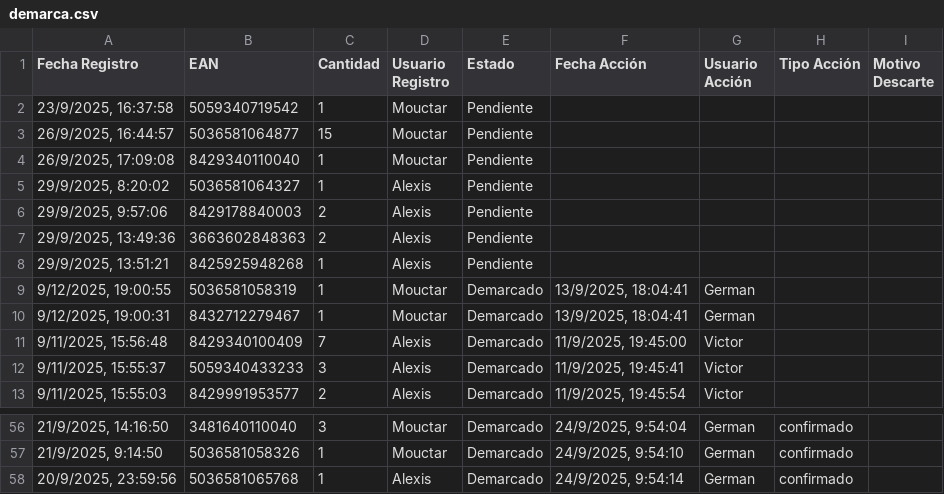
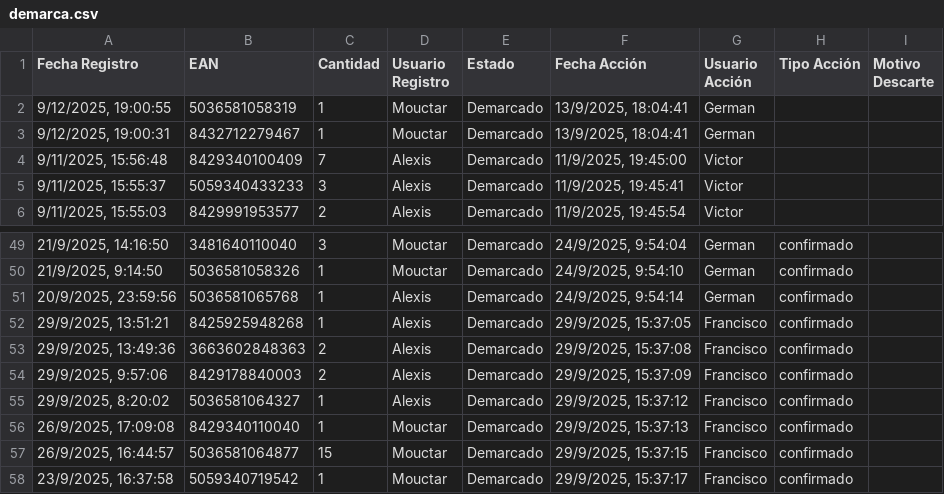
Before and after one commit to alexiscamero/buscador_ceramica, a CSV file: data/demarca.csv, drawn as a sheet; only a part is shown, gaps mark what is left out.

Commit message:
Actualización automática - Francisco - 29/9/2025, 15:37:21

```diff
--- a/data/demarca.csv
+++ b/data/demarca.csv
@@ -1,9 +1,2 @@
 Fecha Registro,EAN,Cantidad,Usuario Registro,Estado,Fecha Acción,Usuario Acción,Tipo Acción,Motivo Descarte
-"23/9/2025, 16:37:58","5059340719542","1","Mouctar","Pendiente","","","",""
-"26/9/2025, 16:44:57","5036581064877","15","Mouctar","Pendiente","","","",""
-"26/9/2025, 17:09:08","8429340110040","1","Mouctar","Pendiente","","","",""
-"29/9/2025, 8:20:02","5036581064327","1","Alexis","Pendiente","","","",""
-"29/9/2025, 9:57:06","8429178840003","2","Alexis","Pendiente","","","",""
-"29/9/2025, 13:49:36","3663602848363","2","Alexis","Pendiente","","","",""
-"29/9/2025, 13:51:21","8425925948268","1","Alexis","Pendiente","","","",""
 "9/12/2025, 19:00:55","5036581058319","1","Mouctar","Demarcado","13/9/2025, 18:04:41","German","",""
@@ -58 +51,8 @@ Fecha Registro,EAN,Cantidad,Usuario Registro,Estado,Fecha Acción,Usuario Acció
 "20/9/2025, 23:59:56","5036581065768","1","Alexis","Demarcado","24/9/2025, 9:54:14","German","confirmado",""
+"29/9/2025, 13:51:21","8425925948268","1","Alexis","Demarcado","29/9/2025, 15:37:05","Francisco","confirmado",""
+"29/9/2025, 13:49:36","3663602848363","2","Alexis","Demarcado","29/9/2025, 15:37:08","Francisco","confirmado",""
+"29/9/2025, 9:57:06","8429178840003","2","Alexis","Demarcado","29/9/2025, 15:37:09","Francisco","confirmado",""
+"29/9/2025, 8:20:02","5036581064327","1","Alexis","Demarcado","29/9/2025, 15:37:12","Francisco","confirmado",""
+"26/9/2025, 17:09:08","8429340110040","1","Mouctar","Demarcado","29/9/2025, 15:37:13","Francisco","confirmado",""
+"26/9/2025, 16:44:57","5036581064877","15","Mouctar","Demarcado","29/9/2025, 15:37:15","Francisco","confirmado",""
+"23/9/2025, 16:37:58","5059340719542","1","Mouctar","Demarcado","29/9/2025, 15:37:17","Francisco","confirmado",""
```
